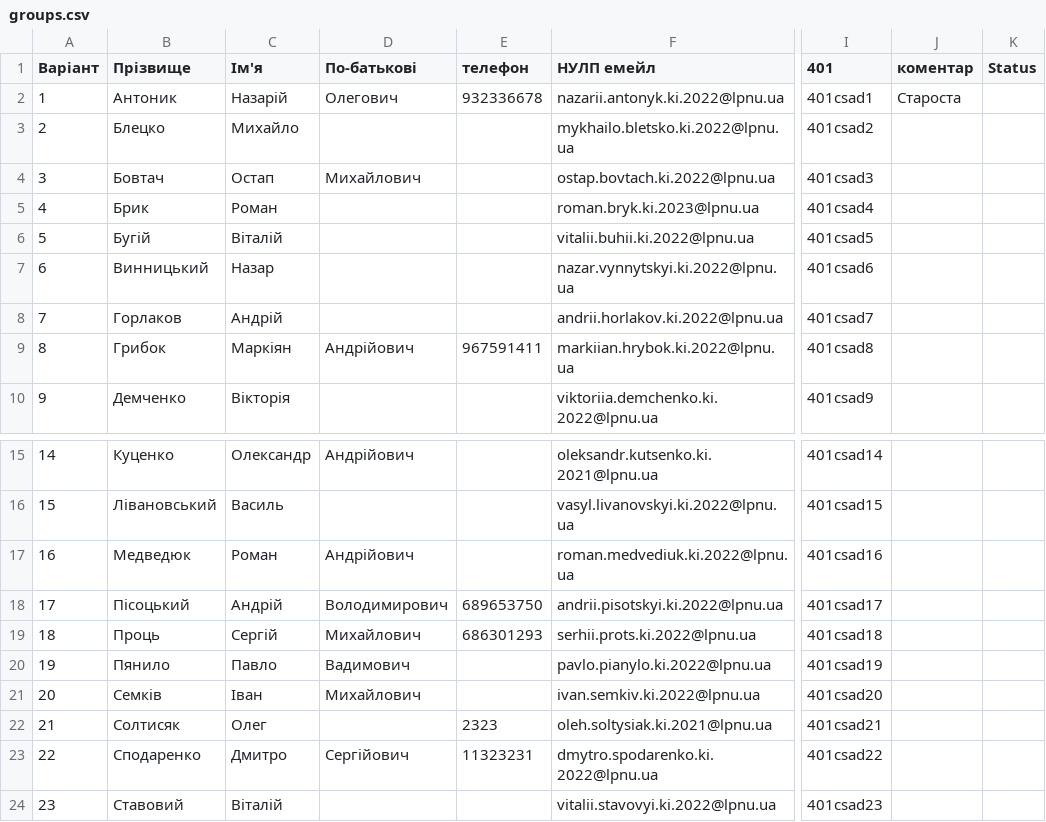
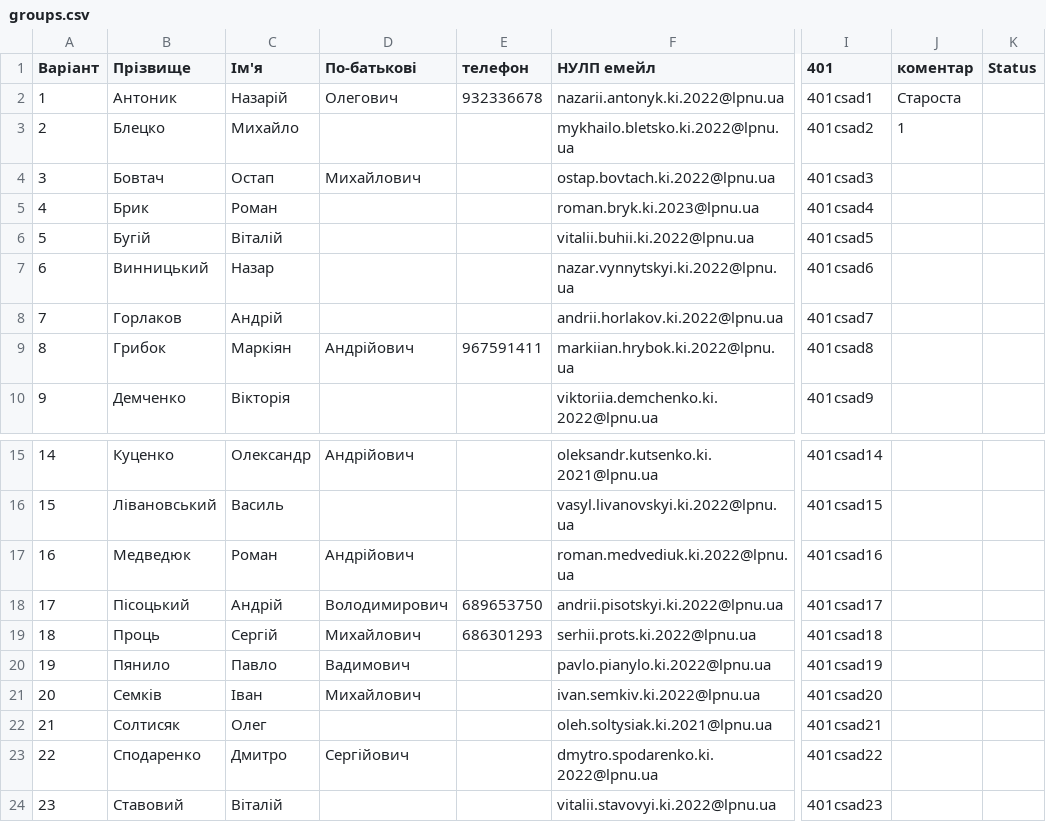
Before and after one commit to viktorlevytskyiki2022/csad-task1, a CSV file: input/groups.csv, drawn as a sheet; only a part is shown, gaps mark what is left out; the diff names each change by its address in the sheet, - before the commit and + after, or states it on an @@ line.

Commit message:
Update via Apps Script

```diff
--- a/input/groups.csv
+++ b/input/groups.csv
-J3 (коментар): (empty)
+J3 (коментар): 1
-E22 (телефон): 2323
+E22 (телефон): (empty)
-E23 (телефон): 11323231
+E23 (телефон): (empty)
```
